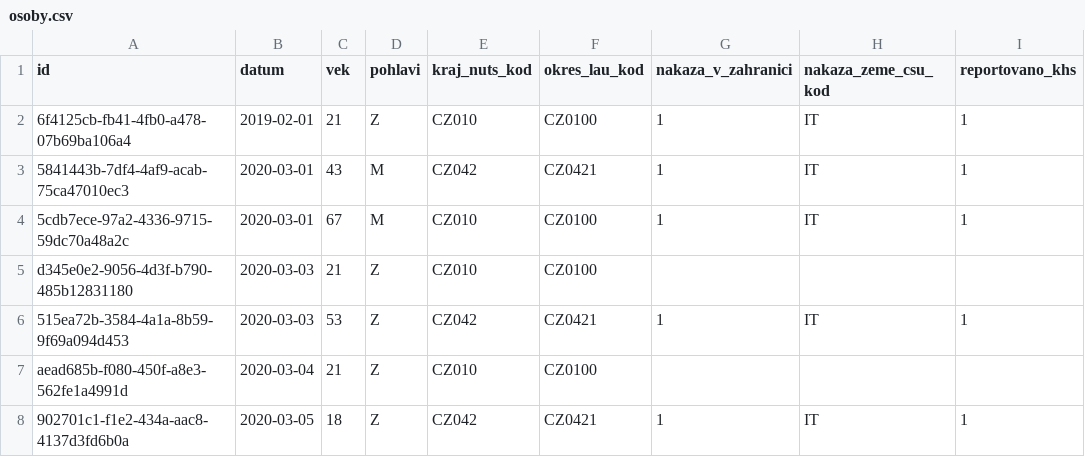
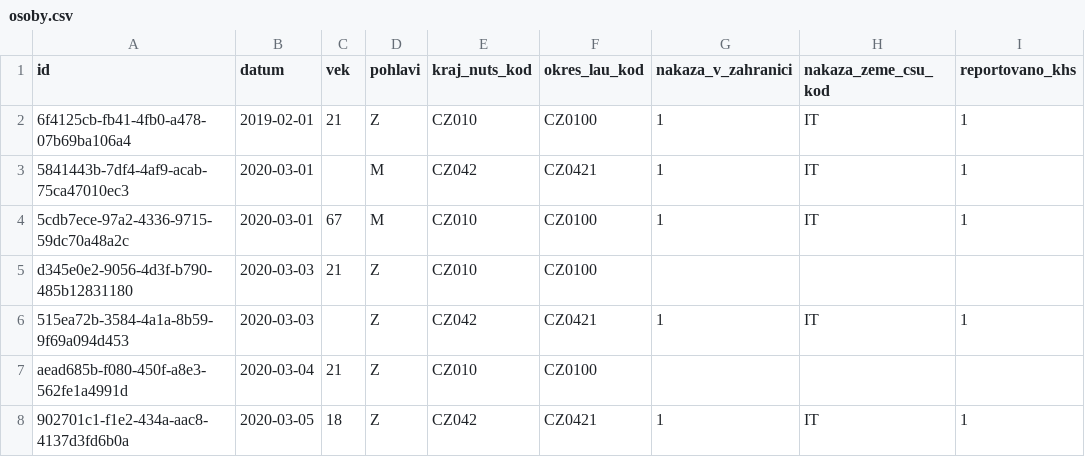
Before and after one commit to spooni01/corona-positive-people-analyzer, a CSV file: osoby.csv, drawn as a sheet; only a part is shown.

```diff
--- a/osoby.csv
+++ b/osoby.csv
@@ -2,6 +2,6 @@
 6f4125cb-fb41-4fb0-a478-07b69ba106a4,2019-02-01,21,Z,CZ010,CZ0100,1,IT,1
-5841443b-7df4-4af9-acab-75ca47010ec3,2020-03-01,43,M,CZ042,CZ0421,1,IT,1
+5841443b-7df4-4af9-acab-75ca47010ec3,2020-03-01,,M,CZ042,CZ0421,1,IT,1
 5cdb7ece-97a2-4336-9715-59dc70a48a2c,2020-03-01,67,M,CZ010,CZ0100,1,IT,1
 d345e0e2-9056-4d3f-b790-485b12831180,2020-03-03,21,Z,CZ010,CZ0100,,,
-515ea72b-3584-4a1a-8b59-9f69a094d453,2020-03-03,53,Z,CZ042,CZ0421,1,IT,1
+515ea72b-3584-4a1a-8b59-9f69a094d453,2020-03-03,,Z,CZ042,CZ0421,1,IT,1
 aead685b-f080-450f-a8e3-562fe1a4991d,2020-03-04,21,Z,CZ010,CZ0100,,,
```
Also changed, not shown: 1 other file.
